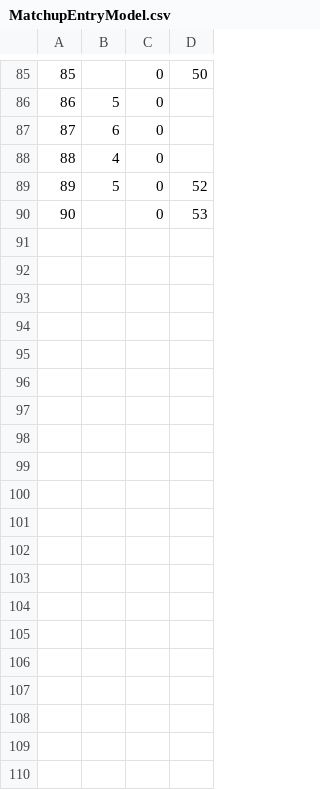
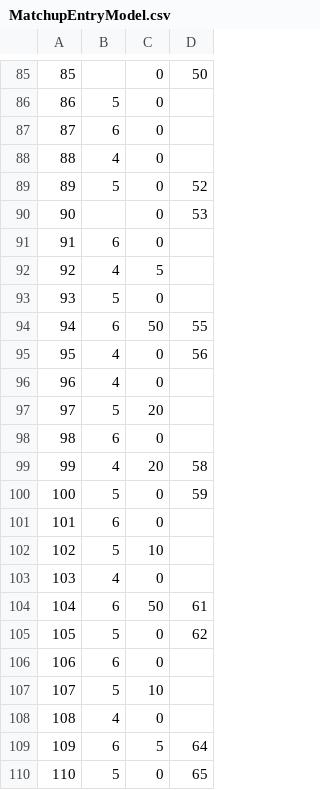
Before and after one commit to IsaacTai123/TournamentTracker, a CSV file: Data/Tournaments/MatchupEntryModel.csv, drawn as a sheet; only a part is shown, gaps mark what is left out.

Commit message:
Tournament Tracker Finished

```diff
--- a/Data/Tournaments/MatchupEntryModel.csv
+++ b/Data/Tournaments/MatchupEntryModel.csv
@@ -90 +90,21 @@
 90,,0,53
+91,6,0,
+92,4,5,
+93,5,0,
+94,6,50,55
+95,4,0,56
+96,4,0,
+97,5,20,
+98,6,0,
+99,4,20,58
+100,5,0,59
+101,6,0,
+102,5,10,
+103,4,0,
+104,6,50,61
+105,5,0,62
+106,6,0,
+107,5,10,
+108,4,0,
+109,6,5,64
+110,5,0,65
```
Also changed, not shown: Data/Tournaments/MatchupModel.csv, Data/Tournaments/PrizeModels.csv, 24 other files.
